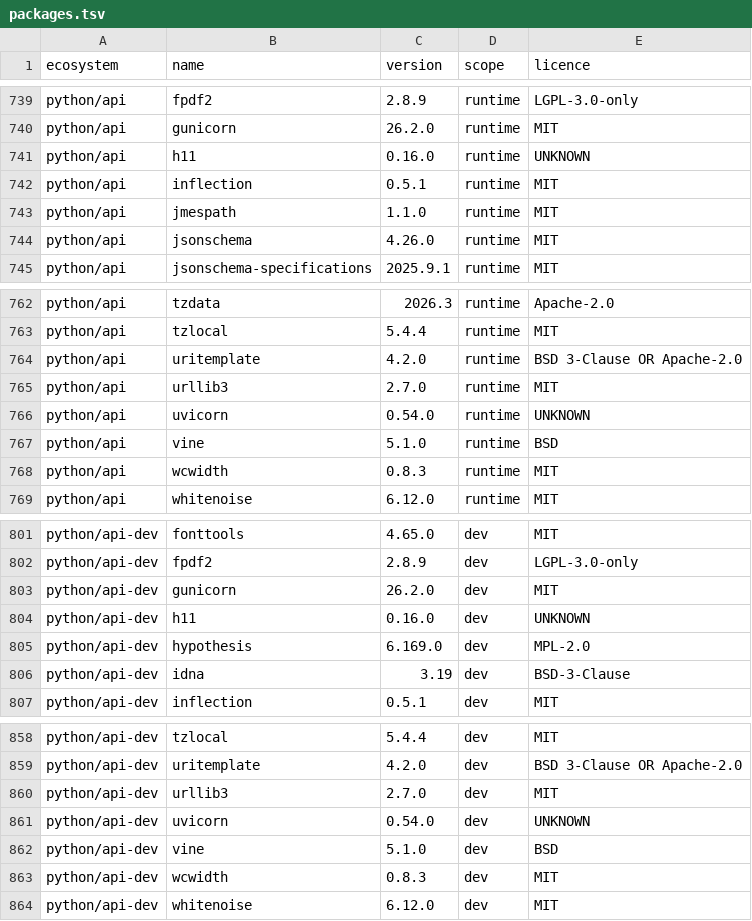
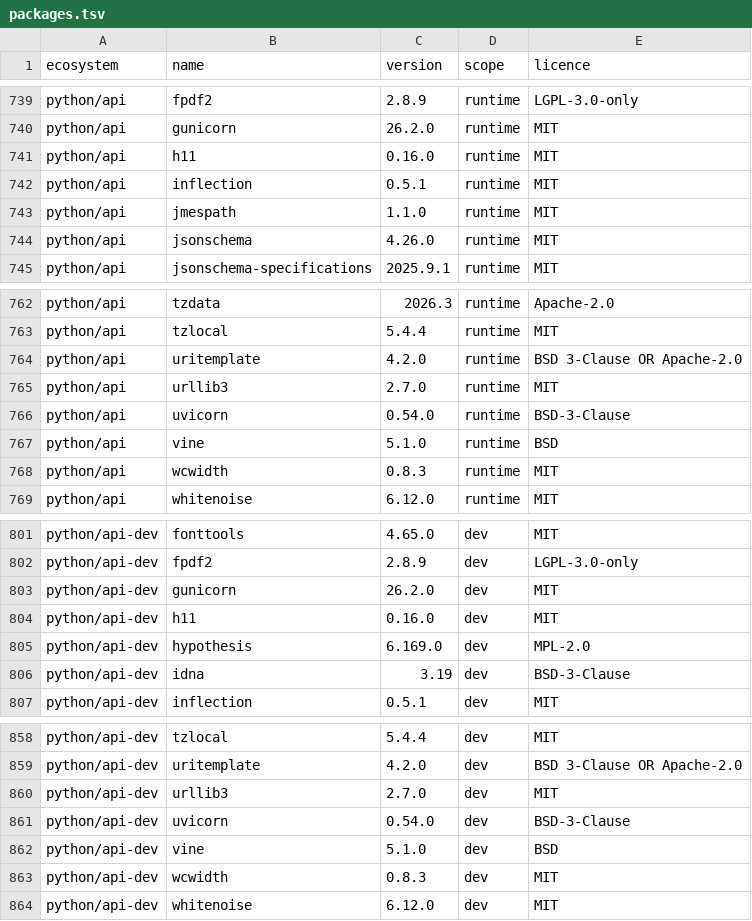
Before and after one commit to menarzullayev/rankwant, a TSV file: docs/research/2026-09-21-licence-inventory/packages.tsv, drawn as a sheet; only a part is shown, gaps mark what is left out.

```diff
--- a/docs/research/2026-09-21-licence-inventory/packages.tsv
+++ b/docs/research/2026-09-21-licence-inventory/packages.tsv
@@ -740,3 +740,3 @@ python/api	fpdf2	2.8.9	runtime	LGPL-3.0-only
 python/api	gunicorn	26.2.0	runtime	MIT
-python/api	h11	0.16.0	runtime	UNKNOWN
+python/api	h11	0.16.0	runtime	MIT
 python/api	inflection	0.5.1	runtime	MIT
@@ -765,3 +765,3 @@ python/api	uritemplate	4.2.0	runtime	BSD 3-Clause OR Apache-2.0
 python/api	urllib3	2.7.0	runtime	MIT
-python/api	uvicorn	0.54.0	runtime	UNKNOWN
+python/api	uvicorn	0.54.0	runtime	BSD-3-Clause
 python/api	vine	5.1.0	runtime	BSD
@@ -803,3 +803,3 @@ python/api-dev	fpdf2	2.8.9	dev	LGPL-3.0-only
 python/api-dev	gunicorn	26.2.0	dev	MIT
-python/api-dev	h11	0.16.0	dev	UNKNOWN
+python/api-dev	h11	0.16.0	dev	MIT
 python/api-dev	hypothesis	6.169.0	dev	MPL-2.0
@@ -860,3 +860,3 @@ python/api-dev	uritemplate	4.2.0	dev	BSD 3-Clause OR Apache-2.0
 python/api-dev	urllib3	2.7.0	dev	MIT
-python/api-dev	uvicorn	0.54.0	dev	UNKNOWN
+python/api-dev	uvicorn	0.54.0	dev	BSD-3-Clause
 python/api-dev	vine	5.1.0	dev	BSD
```
Also changed, not shown: 1 other file.
